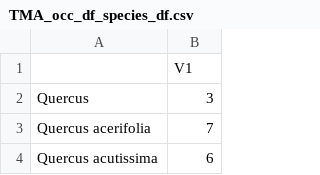
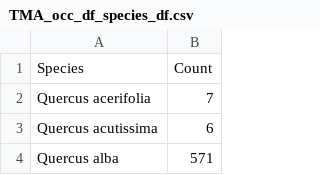
Before and after one commit to HobanLab/USBG_Hybrid_Acorn, a CSV file: Analyses/Geographic_Results/TMA_occ_df_species_df.csv, drawn as a sheet; only a part is shown; the shorter side is filled out with more unchanged rows; removed rows and columns are numbered as before the commit, all else as after; the diff names each change by its address in the sheet, - before the commit and + after, or states it on an @@ line.

Commit message:
adding new script to process all accessioned trees in TMA to only limit to quercus sp

```diff
--- a/Analyses/Geographic_Results/TMA_occ_df_species_df.csv
+++ b/Analyses/Geographic_Results/TMA_occ_df_species_df.csv
-row 1:  | V1
-row 2: Quercus | 3
+row 1: Species | Count
```
Also changed, not shown: Data_Files/Geographic_Files/Starhill_QUocc.csv, 24 other files.
